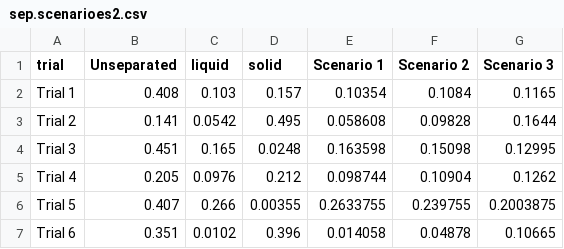
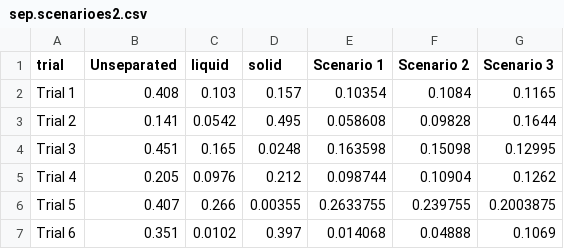
Before and after one commit to AU-BCE-EE/Pedersen-2026-STABIL, a CSV file: output/sep.scenarioes2.csv, drawn as a sheet.

```diff
--- a/output/sep.scenarioes2.csv
+++ b/output/sep.scenarioes2.csv
@@ -6,2 +6,2 @@
 "Trial 5",0.407,0.266,0.00355,0.2633755,0.239755,0.2003875
-"Trial 6",0.351,0.0102,0.396,0.014058,0.04878,0.10665
+"Trial 6",0.351,0.0102,0.397,0.014068,0.04888,0.1069
```
Also changed, not shown: data-emission/data/MAG_plot.csv, output/esumm.csv, 21 other files.
